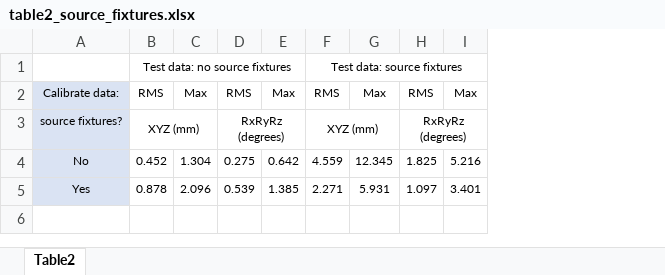
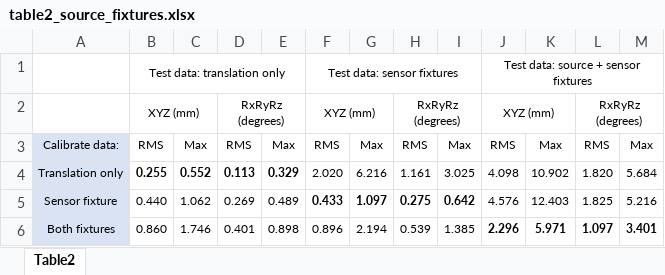
Before and after one commit to robmacl/ilemt_papers, an Excel workbook: calibration/table2_source_fixtures.xlsx, sheet Table2, drawn as a sheet; values as stored, in another font and other column widths than the file's, no borders; removed rows and columns are numbered as before the commit, all else as after; the diff names each change by its address in the sheet, - before the commit and + after, or states it on an @@ line.

Commit message:
More work on calibration paper, mostly related work, but also added translation only calibration tests.

```diff
--- a/calibration/table2_source_fixtures.xlsx (sheet Table2)
+++ b/calibration/table2_source_fixtures.xlsx (sheet Table2)
+column D, row 3: RMS; rows 5-6: 0.269 | 0.401
+column E, row 3: Max; rows 5-6: 0.489 | 0.898
+column F, row 3: RMS; rows 5-6: 0.433 | 0.896
+column G, row 3: Max; rows 5-6: 1.097 | 2.194
-column G, row 2: Max; rows 4-5: 12.345 | 5.931
+column K, row 3: Max; rows 5-6: 12.403 | 5.971
-row 1:  | Test data: no source fixtures |  |  |  | Test data: source fixtures
+row 1:  | Test data: translation only |  |  |  | Test data: sensor fixtures |  |  |  | Test data: source + sensor fixtures
+row 2:  | XYZ (mm) |  | RxRyRz (degrees) |  | XYZ (mm) |  | RxRyRz (degrees) |  | XYZ (mm) |  | RxRyRz (degrees)
-row 3: source fixtures? | XYZ (mm) |  | RxRyRz (degrees) |  | XYZ (mm) |  | RxRyRz (degrees)
+row 4: Translation only | 0.255 | 0.552 | 0.113 | 0.329 | 2.020 | 6.216 | 1.161 | 3.025 | 4.098 | 10.902 | 1.820 | 5.684
-A5: No
+A5: Sensor fixture
-B5: 0.452
+B5: 0.440
-C5: 1.304
+C5: 1.062
-H5:I5 bold: off
+H5:I5 bold: on
-J5: 4.559
+J5: 4.576
-A6: Yes
+A6: Both fixtures
-B6: 0.878
+B6: 0.860
-C6: 2.096
+C6: 1.746
-J6: 2.271
+J6: 2.296
-J6 bold: off
+J6 bold: on
-L6:M6 bold: off
+L6:M6 bold: on
```
Also changed, not shown: formulas that keep their value, calibration/overall_stats_cal_9_15_premo_cmu.xlsx, calibration/residue_stats.xlsx, 4 other files.
